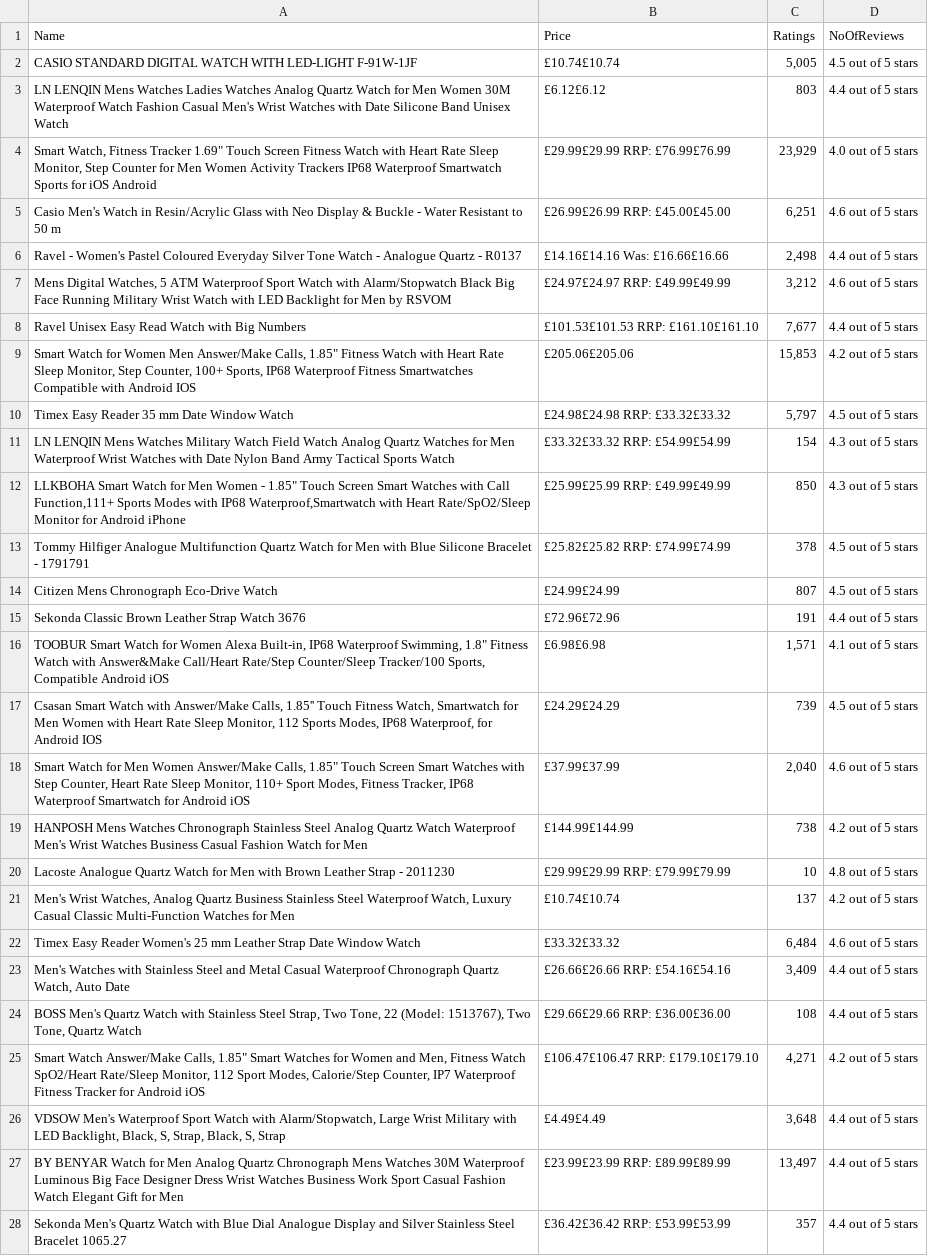
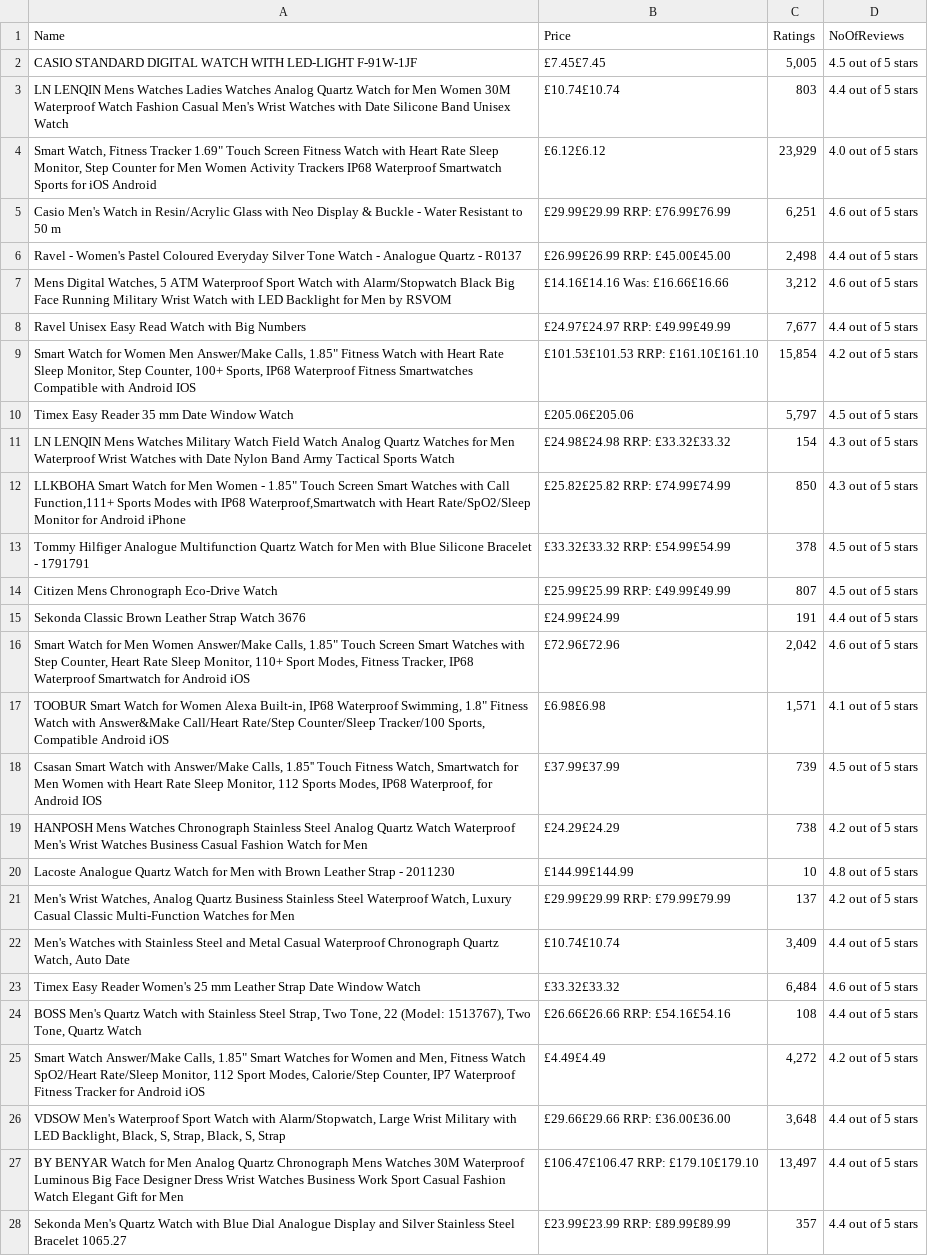
Before and after one commit to LaurenceAguas/CS-102, a CSV file: 100products#1.csv, drawn as a sheet; only a part is shown; removed rows and columns are numbered as before the commit, all else as after; the diff covers the shown part only; the diff names each change by its address in the sheet, - before the commit and + after, or states it on an @@ line.

Commit message:
Commit

```diff
--- a/100products#1.csv
+++ b/100products#1.csv
-B2 (Price): £10.74£10.74
+B2 (Price): £7.45£7.45
-B3 (Price): £6.12£6.12
+B3 (Price): £10.74£10.74
-B4 (Price): £29.99£29.99 RRP: £76.99£76.99
+B4 (Price): £6.12£6.12
-B5 (Price): £26.99£26.99 RRP: £45.00£45.00
+B5 (Price): £29.99£29.99 RRP: £76.99£76.99
-B6 (Price): £14.16£14.16 Was: £16.66£16.66
+B6 (Price): £26.99£26.99 RRP: £45.00£45.00
-B7 (Price): £24.97£24.97 RRP: £49.99£49.99
+B7 (Price): £14.16£14.16 Was: £16.66£16.66
-B8 (Price): £101.53£101.53 RRP: £161.10£161.10
+B8 (Price): £24.97£24.97 RRP: £49.99£49.99
-B9 (Price): £205.06£205.06
+B9 (Price): £101.53£101.53 RRP: £161.10£161.10
-C9 (Ratings): 15,853
+C9 (Ratings): 15,854
-B10 (Price): £24.98£24.98 RRP: £33.32£33.32
+B10 (Price): £205.06£205.06
-B11 (Price): £33.32£33.32 RRP: £54.99£54.99
+B11 (Price): £24.98£24.98 RRP: £33.32£33.32
-B12 (Price): £25.99£25.99 RRP: £49.99£49.99
+B12 (Price): £25.82£25.82 RRP: £74.99£74.99
-B13 (Price): £25.82£25.82 RRP: £74.99£74.99
+B13 (Price): £33.32£33.32 RRP: £54.99£54.99
-B14 (Price): £24.99£24.99
+B14 (Price): £25.99£25.99 RRP: £49.99£49.99
-B15 (Price): £72.96£72.96
+B15 (Price): £24.99£24.99
+row 16: Smart Watch for Men Women Answer/Make Calls, 1.85" Touch Screen Smart Watches with Step Counter, Heart Rate Sleep Monitor, 110+ Sport Modes, Fitness Tracker, IP68 Waterproof Smartwatch for Android iOS | £72.96£72.96 | 2,042 | 4.6 out of 5 stars
-B18 (Price): £24.29£24.29
+B18 (Price): £37.99£37.99
-row 18: Smart Watch for Men Women Answer/Make Calls, 1.85" Touch Screen Smart Watches with Step Counter, Heart Rate Sleep Monitor, 110+ Sport Modes, Fitness Tracker, IP68 Waterproof Smartwatch for Android iOS | £37.99£37.99 | 2,040 | 4.6 out of 5 stars
-B19 (Price): £144.99£144.99
+B19 (Price): £24.29£24.29
-B20 (Price): £29.99£29.99 RRP: £79.99£79.99
+B20 (Price): £144.99£144.99
-B21 (Price): £10.74£10.74
+B21 (Price): £29.99£29.99 RRP: £79.99£79.99
+row 22: Men's Watches with Stainless Steel and Metal Casual Waterproof Chronograph Quartz Watch, Auto Date | £10.74£10.74 | 3,409 | 4.4 out of 5 stars
-row 23: Men's Watches with Stainless Steel and Metal Casual Waterproof Chronograph Quartz Watch, Auto Date | £26.66£26.66 RRP: £54.16£54.16 | 3,409 | 4.4 out of 5 stars
-B24 (Price): £29.66£29.66 RRP: £36.00£36.00
+B24 (Price): £26.66£26.66 RRP: £54.16£54.16
-B25 (Price): £106.47£106.47 RRP: £179.10£179.10
+B25 (Price): £4.49£4.49
-C25 (Ratings): 4,271
+C25 (Ratings): 4,272
-B26 (Price): £4.49£4.49
+B26 (Price): £29.66£29.66 RRP: £36.00£36.00
-B27 (Price): £23.99£23.99 RRP: £89.99£89.99
+B27 (Price): £106.47£106.47 RRP: £179.10£179.10
-B28 (Price): £36.42£36.42 RRP: £53.99£53.99
+B28 (Price): £23.99£23.99 RRP: £89.99£89.99
```
Also changed, not shown: 2 added rows, 2 removed rows and 6 edited cells elsewhere in this file.
